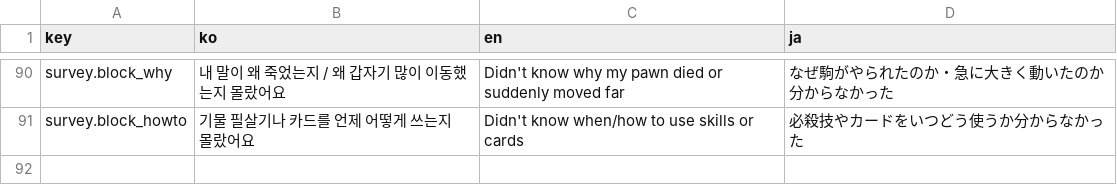
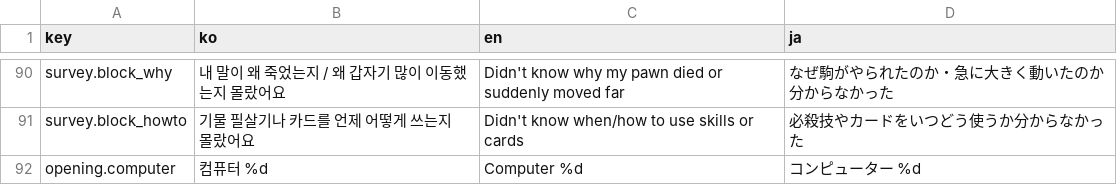
Before and after one commit to mayjohn66-cmd/TRG, a CSV file: content_trickcal/data/ui_strings.csv, drawn as a sheet; only a part is shown, gaps mark what is left out; the diff names each change by its address in the sheet, - before the commit and + after, or states it on an @@ line.

Commit message:
Polish comic match opening and lobby mode icons [check:lobby-art]

```diff
--- a/content_trickcal/data/ui_strings.csv
+++ b/content_trickcal/data/ui_strings.csv
+row 92: opening.computer | 컴퓨터 %d | Computer %d | コンピューター %d
```
Also changed, not shown: 14 other files.
